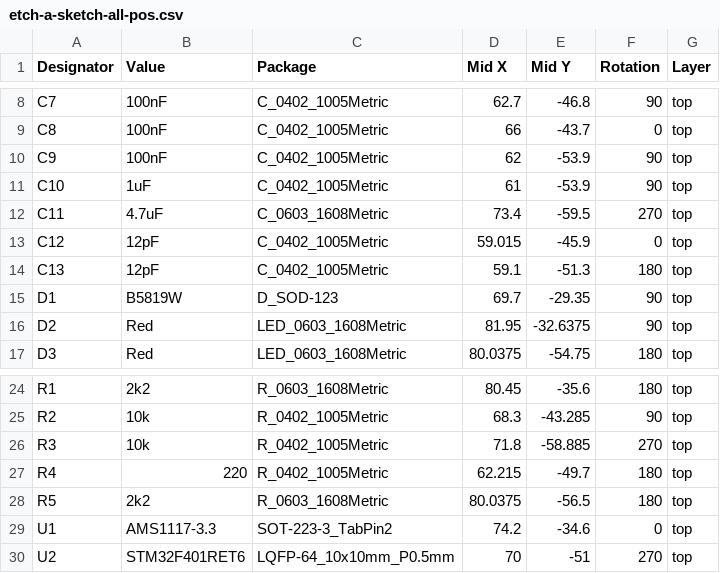
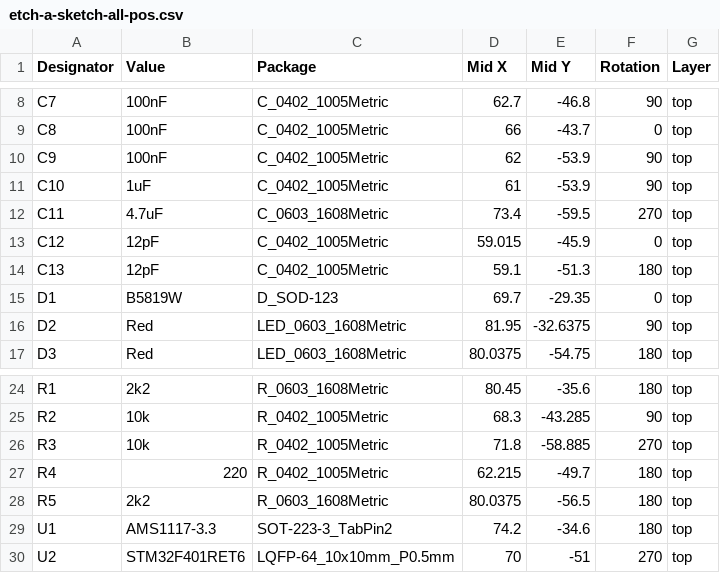
Before and after one commit to disposedtrolley/etch-a-sketch, a CSV file: Hardware/assembly/etch-a-sketch-all-pos.csv, drawn as a sheet; only a part is shown, gaps mark what is left out.

Commit message:
fix: wrong rotations

```diff
--- a/Hardware/assembly/etch-a-sketch-all-pos.csv
+++ b/Hardware/assembly/etch-a-sketch-all-pos.csv
@@ -14,3 +14,3 @@ C12,12pF,C_0402_1005Metric,59.015,-45.9,0,top
 C13,12pF,C_0402_1005Metric,59.1,-51.3,180,top
-D1,B5819W,D_SOD-123,69.7,-29.35,90,top
+D1,B5819W,D_SOD-123,69.7,-29.35,0,top
 D2,Red,LED_0603_1608Metric,81.95,-32.6375,90,top
@@ -28,3 +28,3 @@ R4,220,R_0402_1005Metric,62.215,-49.7,180,top
 R5,2k2,R_0603_1608Metric,80.0375,-56.5,180,top
-U1,AMS1117-3.3,SOT-223-3_TabPin2,74.2,-34.6,0,top
+U1,AMS1117-3.3,SOT-223-3_TabPin2,74.2,-34.6,180,top
 U2,STM32F401RET6,LQFP-64_10x10mm_P0.5mm,70,-51,270,top
```
